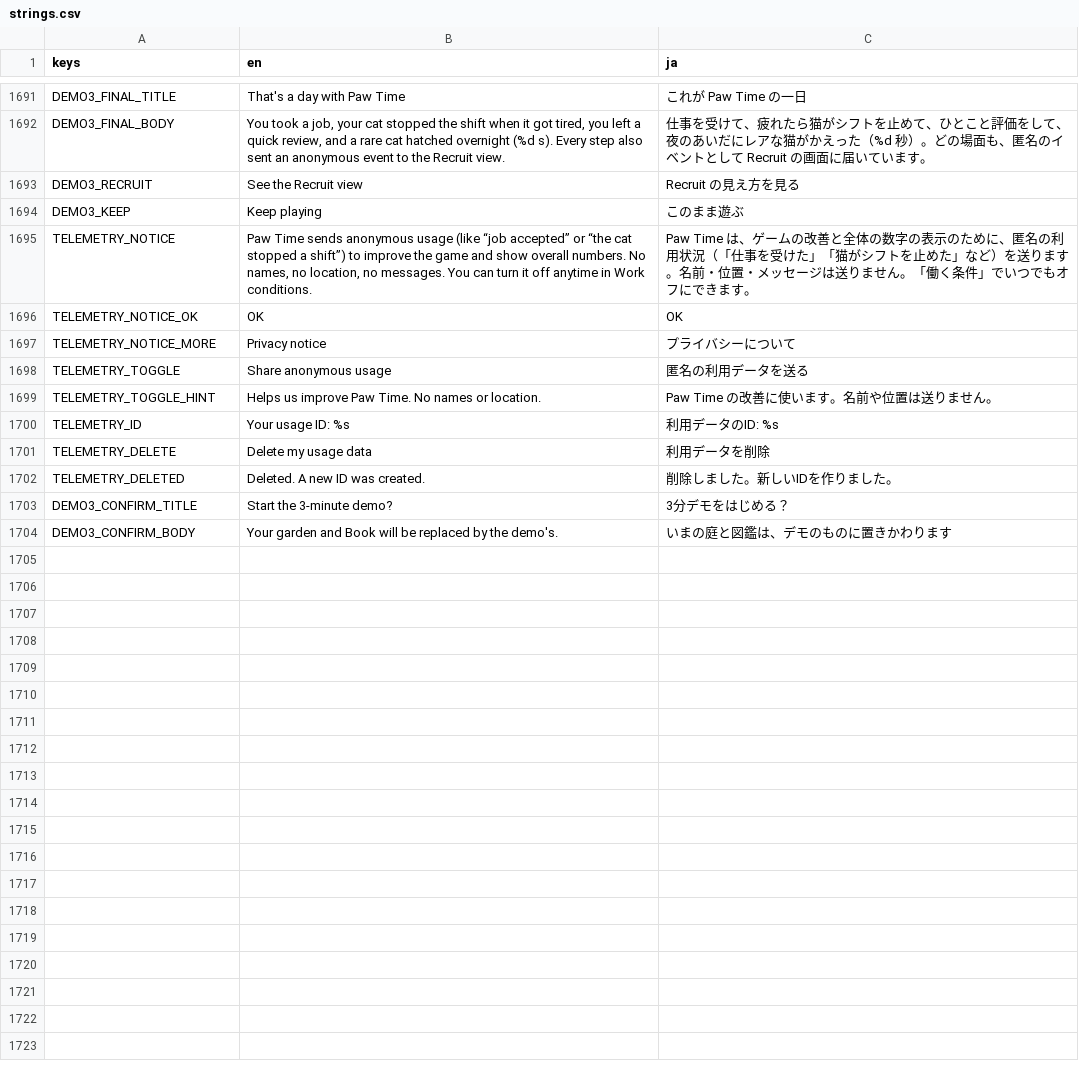
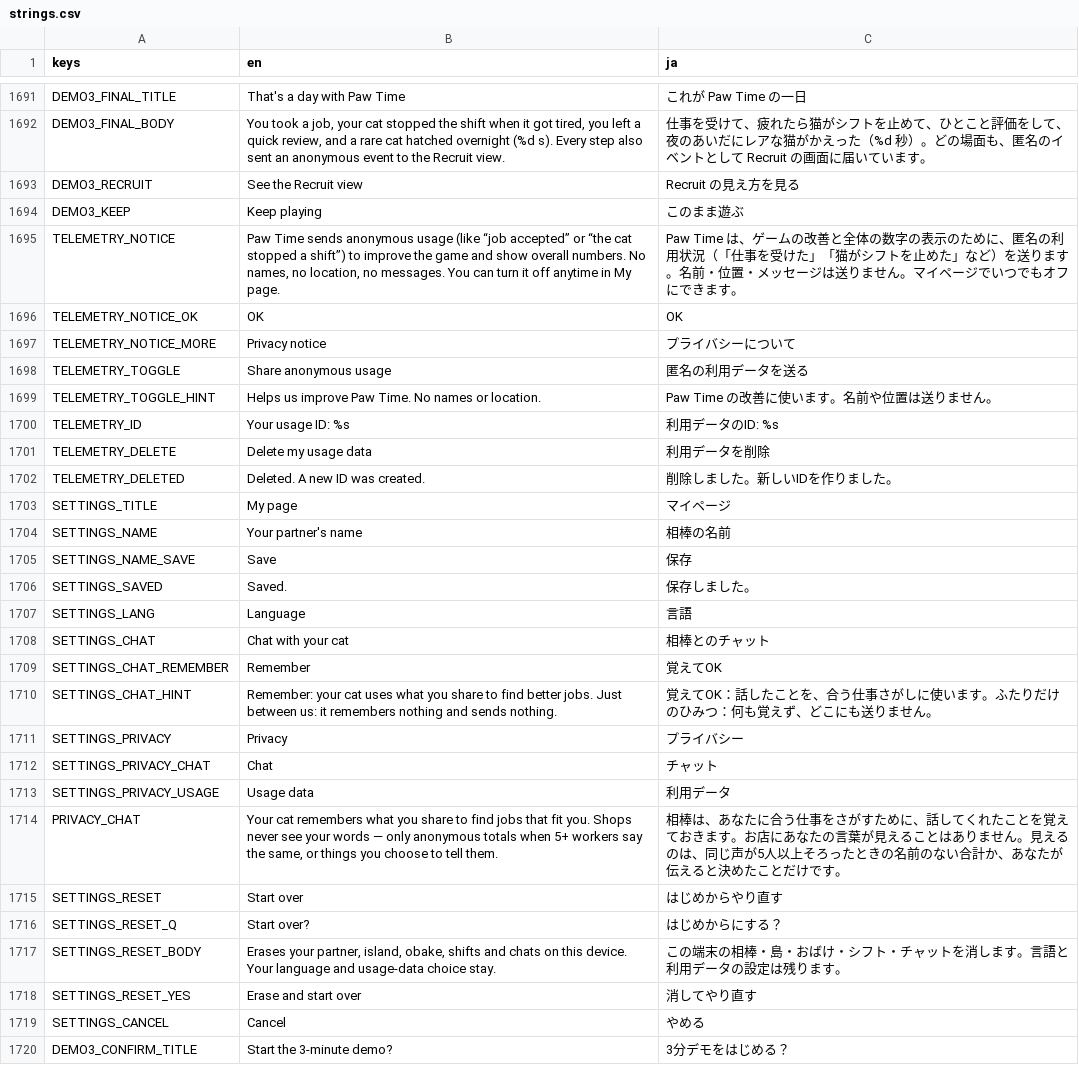
Before and after one commit to FallseF/paw-time, a CSV file: apps/worker/i18n/strings.csv, drawn as a sheet; only a part is shown, gaps mark what is left out; the shorter side is filled out with more unchanged rows.

```diff
--- a/apps/worker/i18n/strings.csv
+++ b/apps/worker/i18n/strings.csv
@@ -1742,3 +1742,3 @@ DEMO3_RECRUIT,See the Recruit view,Recruit の見え方を見る
 DEMO3_KEEP,Keep playing,このまま遊ぶ
-TELEMETRY_NOTICE,"Paw Time sends anonymous usage (like “job accepted” or “the cat stopped a shift”) to improve the game and show overall numbers. No names, no location, no messages. You can turn it off anytime in Work conditions.","Paw Time は、ゲームの改善と全体の数字の表示のために、匿名の利用状況（「仕事を受けた」「猫がシフトを止めた」など）を送ります。名前・位置・メッセージは送りません。「働く条件」でいつでもオフにできます。"
+TELEMETRY_NOTICE,"Paw Time sends anonymous usage (like “job accepted” or “the cat stopped a shift”) to improve the game and show overall numbers. No names, no location, no messages. You can turn it off anytime in My page.",Paw Time は、ゲームの改善と全体の数字の表示のために、匿名の利用状況（「仕事を受けた」「猫がシフトを止めた」など）を送ります。名前・位置・メッセージは送りません。マイページでいつでもオフにできます。
 TELEMETRY_NOTICE_OK,OK,OK
@@ -1750,2 +1750,19 @@ TELEMETRY_DELETE,Delete my usage data,利用データを削除
 TELEMETRY_DELETED,Deleted. A new ID was created.,削除しました。新しいIDを作りました。
+SETTINGS_TITLE,My page,マイページ
+SETTINGS_NAME,Your partner's name,相棒の名前
+SETTINGS_NAME_SAVE,Save,保存
+SETTINGS_SAVED,Saved.,保存しました。
+SETTINGS_LANG,Language,言語
+SETTINGS_CHAT,Chat with your cat,相棒とのチャット
+SETTINGS_CHAT_REMEMBER,Remember,覚えてOK
+SETTINGS_CHAT_HINT,Remember: your cat uses what you share to find better jobs. Just between us: it remembers nothing and sends nothing.,覚えてOK：話したことを、合う仕事さがしに使います。ふたりだけのひみつ：何も覚えず、どこにも送りません。
+SETTINGS_PRIVACY,Privacy,プライバシー
+SETTINGS_PRIVACY_CHAT,Chat,チャット
+SETTINGS_PRIVACY_USAGE,Usage data,利用データ
+PRIVACY_CHAT,"Your cat remembers what you share to find jobs that fit you. Shops never see your words — only anonymous totals when 5+ workers say the same, or things you choose to tell them.",相棒は、あなたに合う仕事をさがすために、話してくれたことを覚えておきます。お店にあなたの言葉が見えることはありません。見えるのは、同じ声が5人以上そろったときの名前のない合計か、あなたが伝えると決めたことだけです。
+SETTINGS_RESET,Start over,はじめからやり直す
+SETTINGS_RESET_Q,Start over?,はじめからにする？
+SETTINGS_RESET_BODY,"Erases your partner, island, obake, shifts and chats on this device. Your language and usage-data choice stay.",この端末の相棒・島・おばけ・シフト・チャットを消します。言語と利用データの設定は残ります。
+SETTINGS_RESET_YES,Erase and start over,消してやり直す
+SETTINGS_CANCEL,Cancel,やめる
 DEMO3_CONFIRM_TITLE,Start the 3-minute demo?,3分デモをはじめる？
```
Also changed, not shown: 11 other files.
